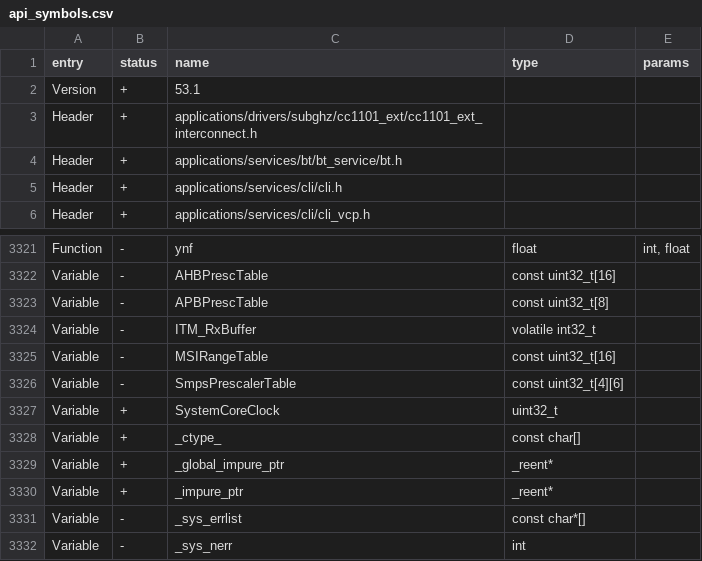
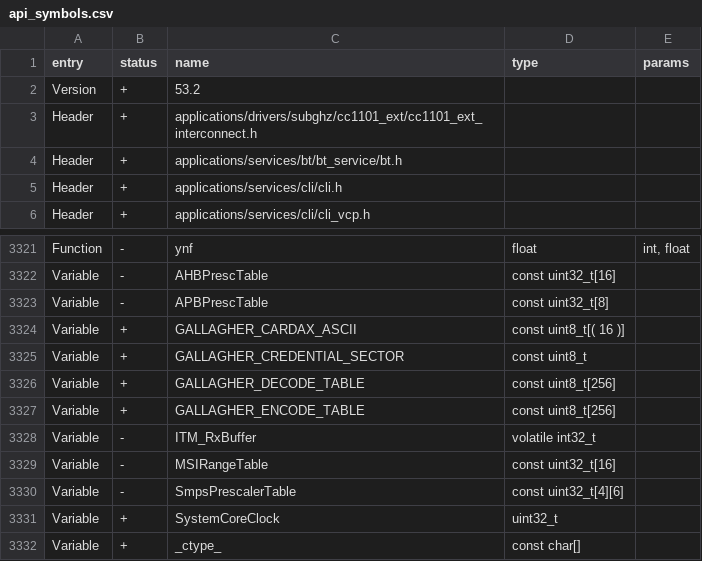
Before and after one commit to nickmooney/flipperzero-firmware, a CSV file: targets/f7/api_symbols.csv, drawn as a sheet; only a part is shown, gaps mark what is left out; the shorter side is filled out with more unchanged rows.

Commit message:
WIP support for editing Gallagher creds, before combining two edit scenes

```diff
--- a/targets/f7/api_symbols.csv
+++ b/targets/f7/api_symbols.csv
@@ -1,3 +1,3 @@
 entry,status,name,type,params
-Version,+,53.1,,
+Version,+,53.2,,
 Header,+,applications/drivers/subghz/cc1101_ext/cc1101_ext_interconnect.h,,
@@ -3323,2 +3323,6 @@ Variable,-,AHBPrescTable,const uint32_t[16],
 Variable,-,APBPrescTable,const uint32_t[8],
+Variable,+,GALLAGHER_CARDAX_ASCII,const uint8_t[( 16 )],
+Variable,+,GALLAGHER_CREDENTIAL_SECTOR,const uint8_t,
+Variable,+,GALLAGHER_DECODE_TABLE,const uint8_t[256],
+Variable,+,GALLAGHER_ENCODE_TABLE,const uint8_t[256],
 Variable,-,ITM_RxBuffer,volatile int32_t,
```
Also changed, not shown: 6 other files.
